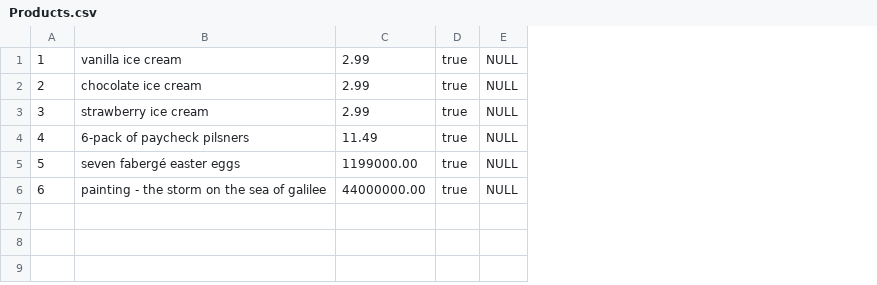
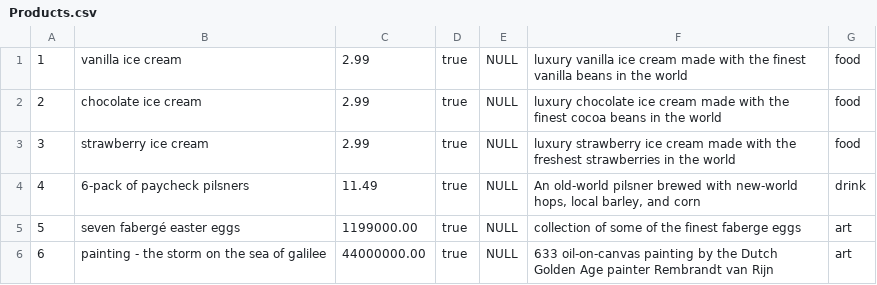
Before and after one commit to leahokamura/RetailTherapy, a CSV file: db/data/Products.csv, drawn as a sheet; the diff names each change by its address in the sheet, - before the commit and + after, or states it on an @@ line.

```diff
--- a/db/data/Products.csv
+++ b/db/data/Products.csv
+column F, rows 1-6: luxury vanilla ice cream made with the finest vanilla beans in the world | luxury chocolate ice cream made with the finest cocoa beans in the world | luxury strawberry ice cream made with the freshest strawberries in the world | An old-world pilsner brewed with new-world hops, local barley, and corn | collection of some of the finest faberge eggs | 633 oil-on-canvas painting by the Dutch Golden Age painter Rembrandt van Rijn
+column G, rows 1-6: food | food | food | drink | art | art
```
Also changed, not shown: 11 other files.
